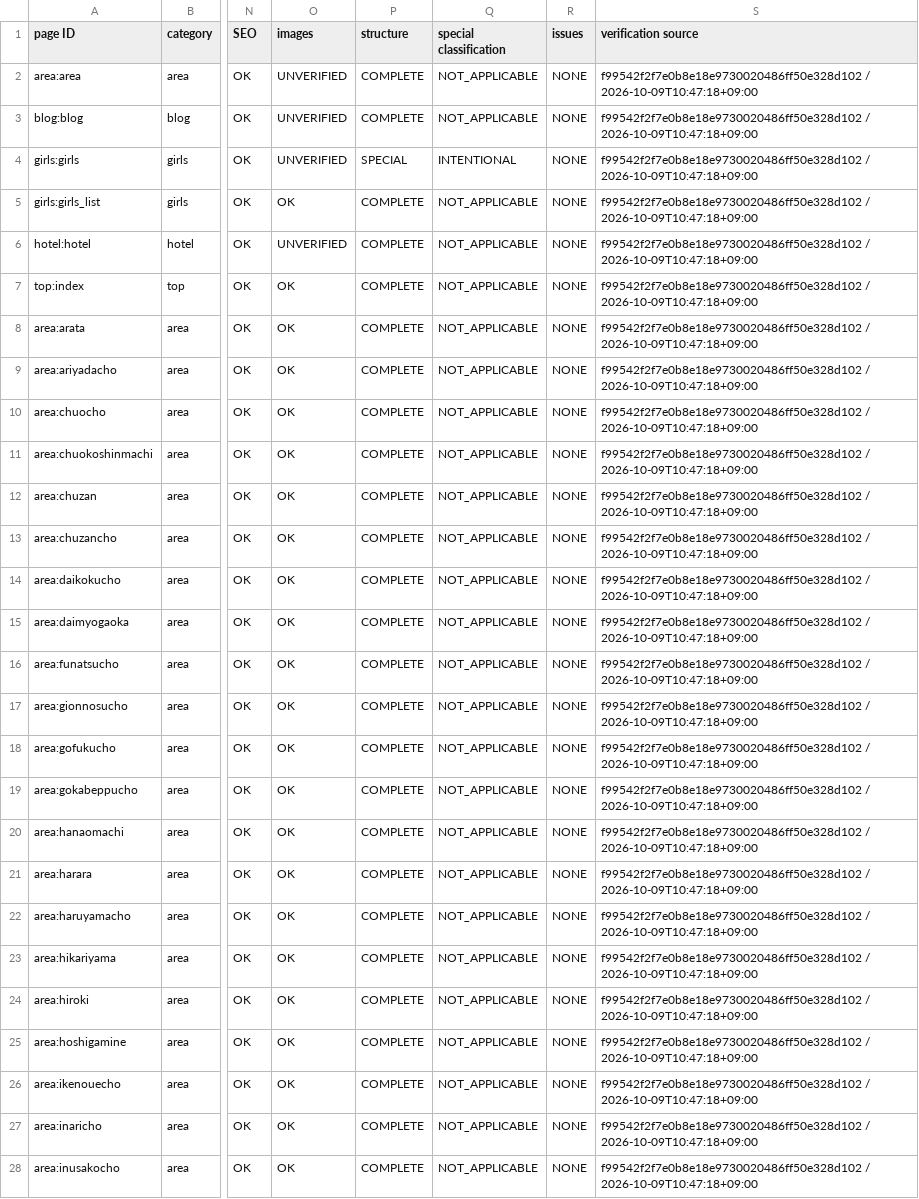
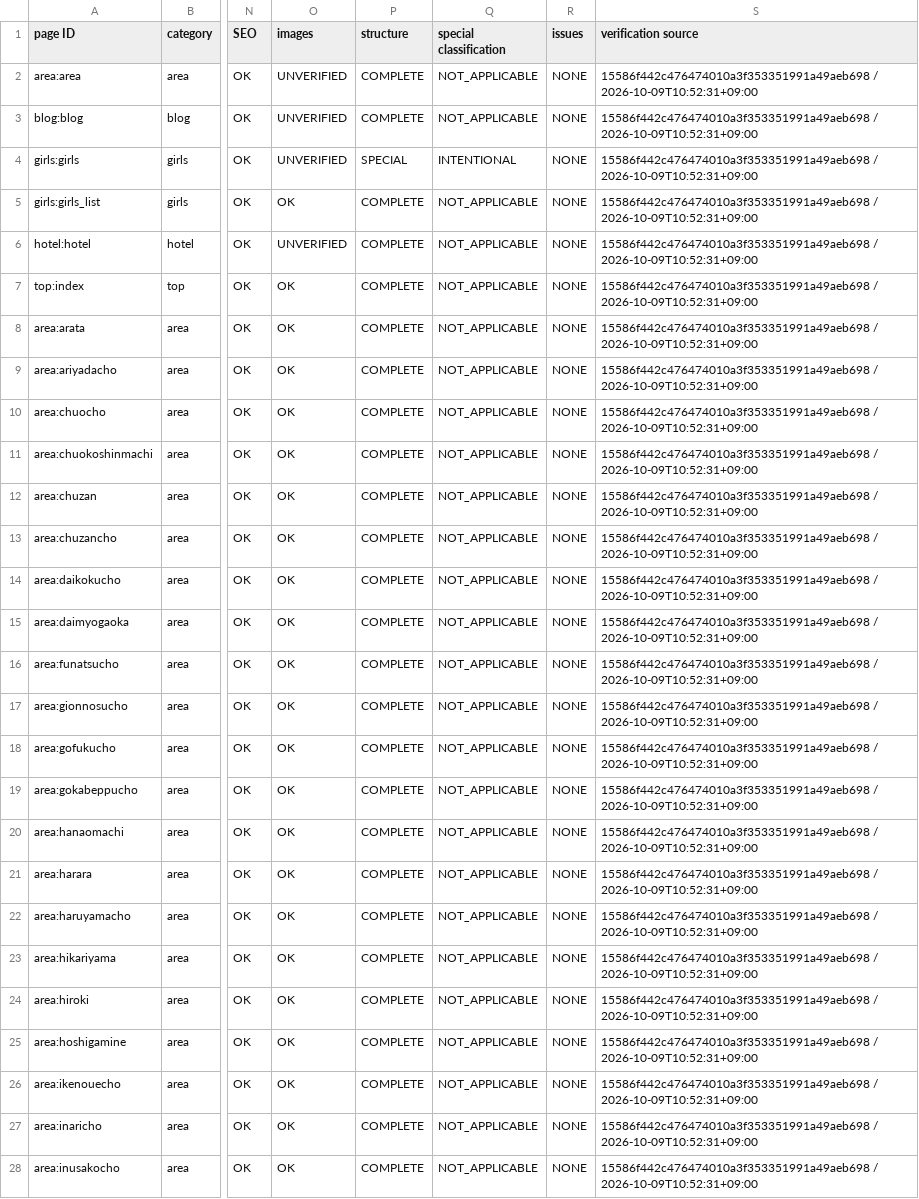
Before and after one commit to makotonishikubo0418-cmd/candy, a TSV file: management/specs/generated/CANDY_SITE_PAGE_LEDGER.tsv, drawn as a sheet; only a part is shown, gaps mark what is left out; the diff covers the shown part only; the diff names each change by its address in the sheet, - before the commit and + after, or states it on an @@ line.

```diff
--- a/management/specs/generated/CANDY_SITE_PAGE_LEDGER.tsv
+++ b/management/specs/generated/CANDY_SITE_PAGE_LEDGER.tsv
-S2:S28 (verification source): f99542f2f7e0b8e18e9730020486ff50e328d102 / 2026-10-09T10:47:18+09:00
+S2:S28 (verification source): 15586f442c476474010a3f353351991a49aeb698 / 2026-10-09T10:52:31+09:00
```
Also changed, not shown: 1 added row and 142 edited cells elsewhere in this file, management/specs/generated/CANDY_SEO_STATUS.tsv, management/specs/generated/CANDY_UPCOMING_AREA_PAGES.tsv, 21 other files.
